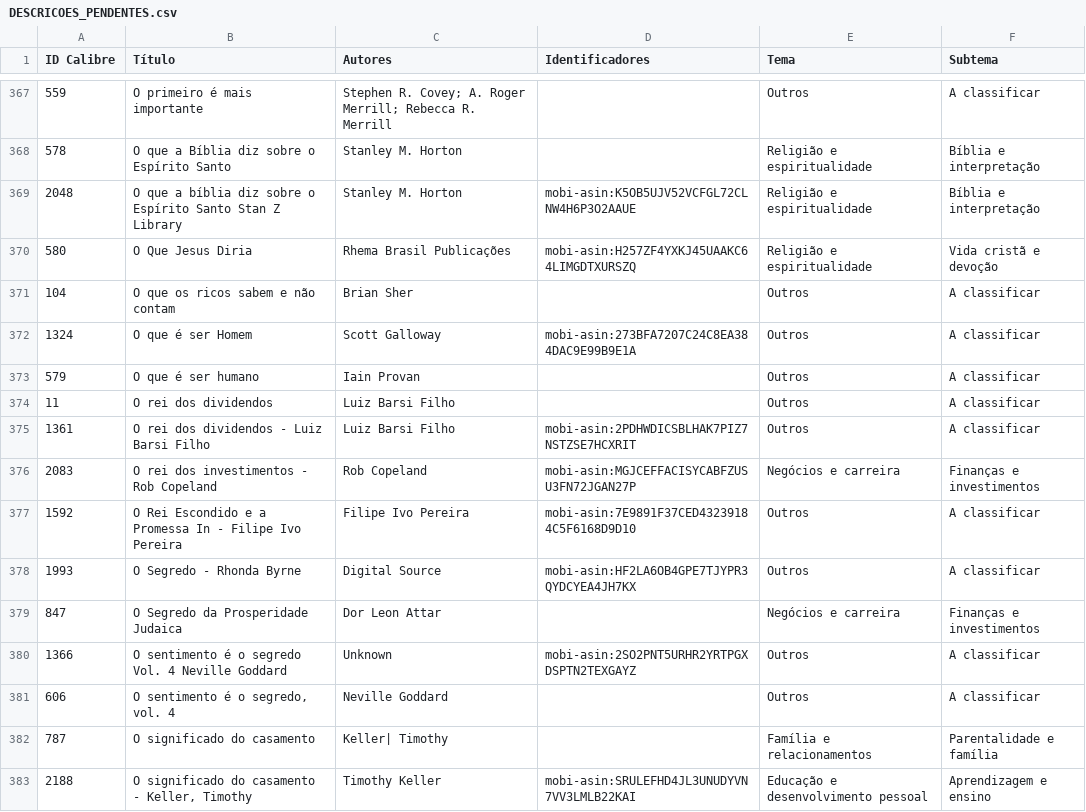
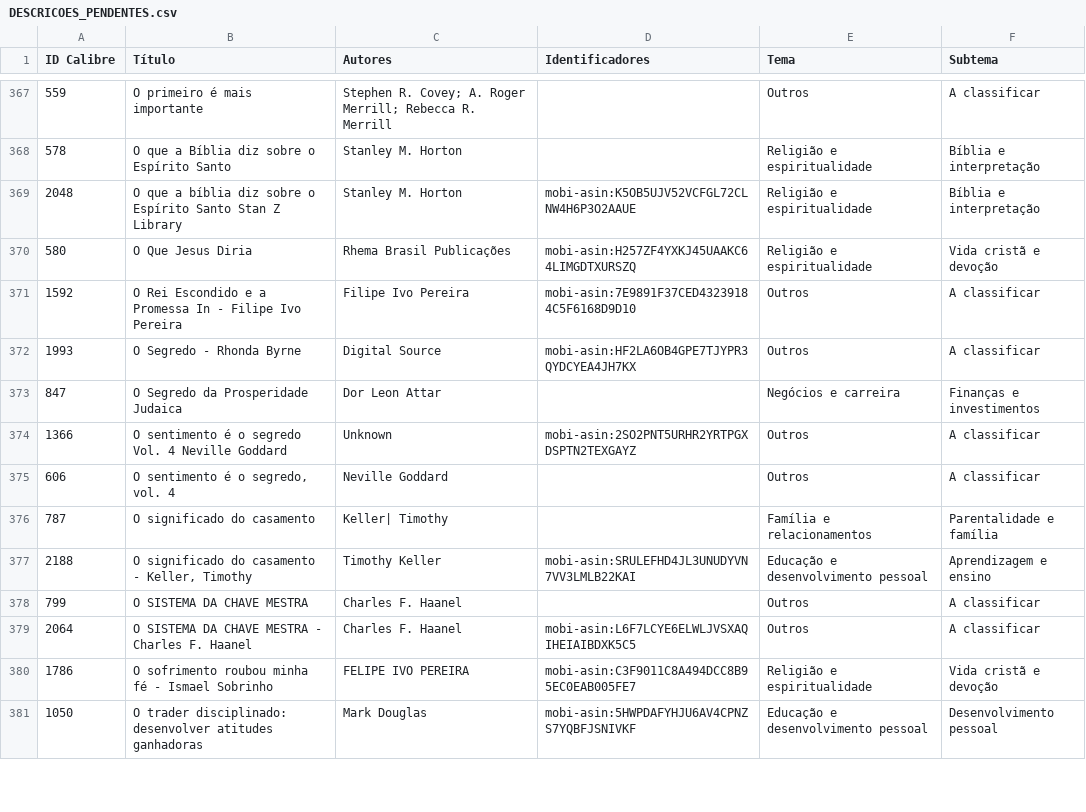
Before and after one commit to devfilipeivopereira/ebooks_epub, a CSV file: DESCRICOES_PENDENTES.csv, drawn as a sheet; only a part is shown, gaps mark what is left out; the shorter side is filled out with more unchanged rows; the diff names each change by its address in the sheet, - before the commit and + after, or states it on an @@ line.

```diff
--- a/DESCRICOES_PENDENTES.csv
+++ b/DESCRICOES_PENDENTES.csv
-row 371: 104 | O que os ricos sabem e não contam | Brian Sher |  | Outros | A classificar
-row 372: 1324 | O que é ser Homem | Scott Galloway | mobi-asin:273BFA7207C24C8EA384DAC9E99B9E1A | Outros | A classificar
-row 373: 579 | O que é ser humano | Iain Provan |  | Outros | A classificar
-row 374: 11 | O rei dos dividendos | Luiz Barsi Filho |  | Outros | A classificar
-row 375: 1361 | O rei dos dividendos - Luiz Barsi Filho | Luiz Barsi Filho | mobi-asin:2PDHWDICSBLHAK7PIZ7NSTZSE7HCXRIT | Outros | A classificar
-row 376: 2083 | O rei dos investimentos - Rob Copeland | Rob Copeland | mobi-asin:MGJCEFFACISYCABFZUSU3FN72JGAN27P | Negócios e carreira | Finanças e investimentos
```
Also changed, not shown: 6 other files.
